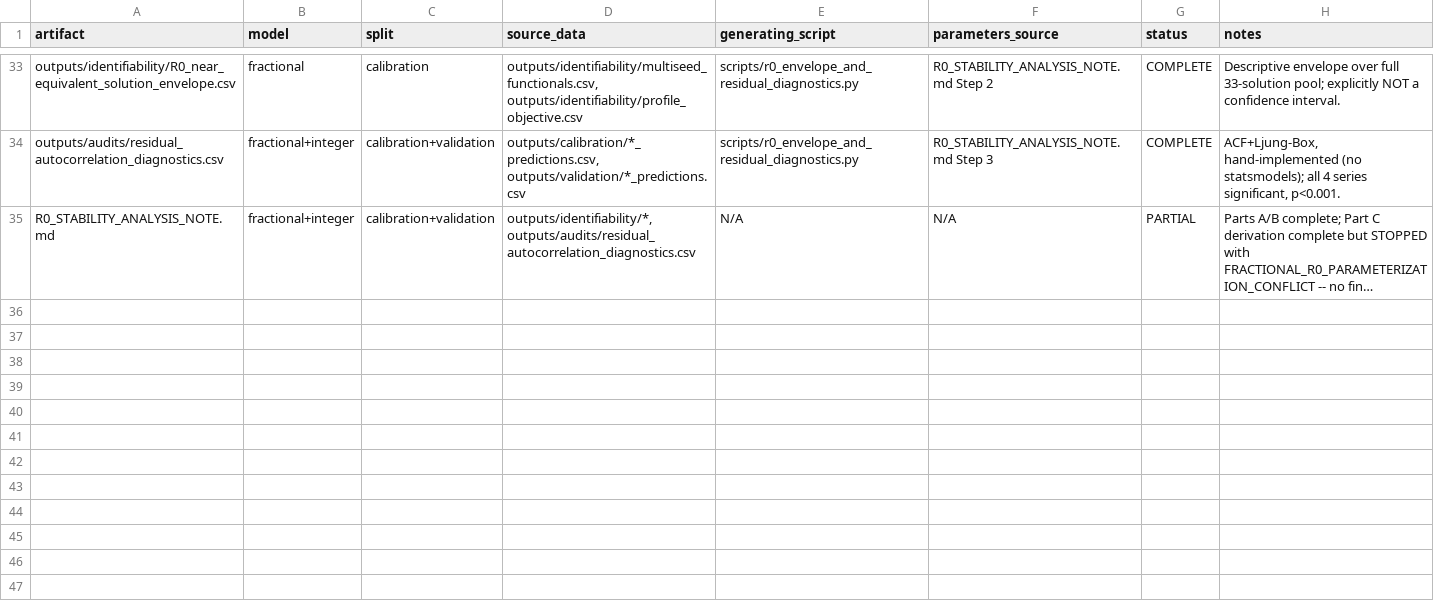
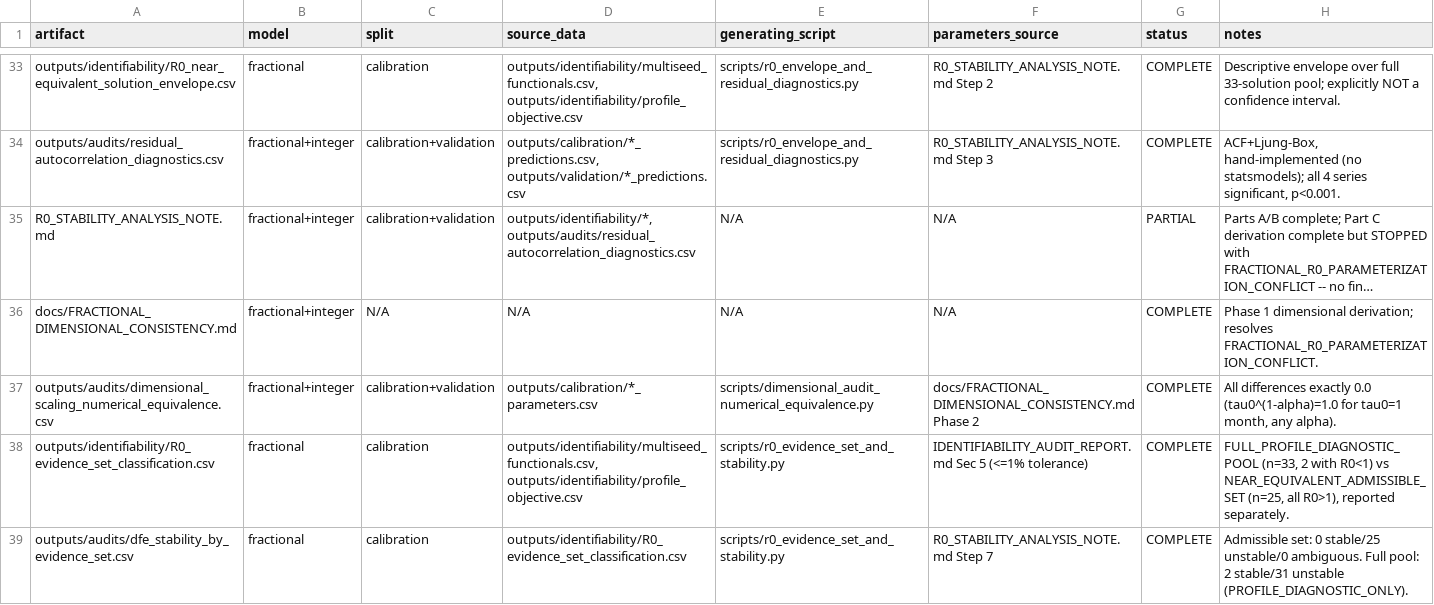
Before and after one commit to fedeg-umh-es/tb-fractional-seit-brazil, a CSV file: outputs/EVIDENCE_MANIFEST.csv, drawn as a sheet; only a part is shown, gaps mark what is left out; long unchanged cells end in …; the diff names each change by its address in the sheet, - before the commit and + after, or states it on an @@ line.

```diff
--- a/outputs/EVIDENCE_MANIFEST.csv
+++ b/outputs/EVIDENCE_MANIFEST.csv
+row 36: docs/FRACTIONAL_DIMENSIONAL_CONSISTENCY.md | fractional+integer | N/A | N/A | N/A | N/A | COMPLETE | Phase 1 dimensional derivation; resolves FRACTIONAL_R0_PARAMETERIZATION_CONFLICT.
+row 37: outputs/audits/dimensional_scaling_numerical_equivalence.csv | fractional+integer | calibration+validation | outputs/calibration/*_parameters.csv | scripts/dimensional_audit_numerical_equivalence.py | docs/FRACTIONAL_DIMENSIONAL_CONSISTENCY.md Phase 2 | COMPLETE | All differences exactly 0.0 (tau0^(1-alpha)=1.0 for tau0=1 month, any alpha).
+row 38: outputs/identifiability/R0_evidence_set_classification.csv | fractional | calibration | outputs/identifiability/multiseed_functionals.csv, outputs/identifiability/profile_objective.csv | scripts/r0_evidence_set_and_stability.py | IDENTIFIABILITY_AUDIT_REPORT.md Sec 5 (<=1% tolerance) | COMPLETE | FULL_PROFILE_DIAGNOSTIC_POOL (n=33, 2 with R0<1) vs NEAR_EQUIVALENT_ADMISSIBLE_SET (n=25, all R0>1), reported separately.
+row 39: outputs/audits/dfe_stability_by_evidence_set.csv | fractional | calibration | outputs/identifiability/R0_evidence_set_classification.csv | scripts/r0_evidence_set_and_stability.py | R0_STABILITY_ANALYSIS_NOTE.md Step 7 | COMPLETE | Admissible set: 0 stable/25 unstable/0 ambiguous. Full pool: 2 stable/31 unstable (PROFILE_DIAGNOSTIC_ONLY).
```
Also changed, not shown: 11 other files.
